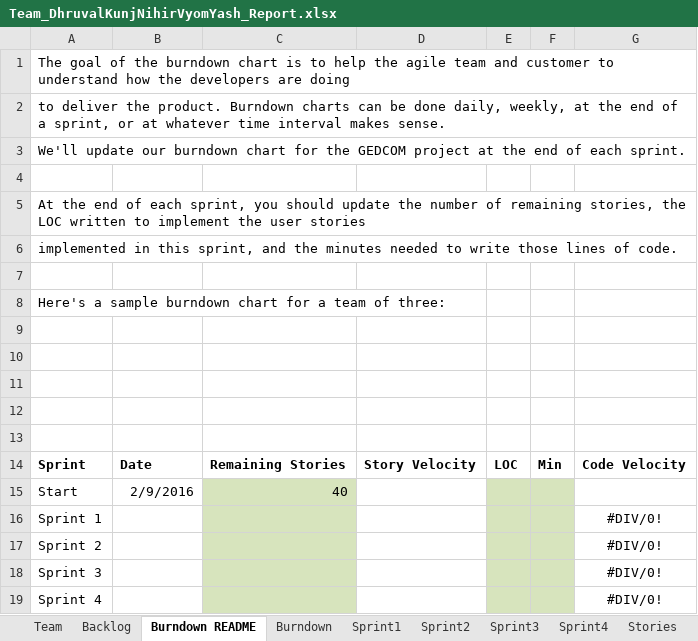
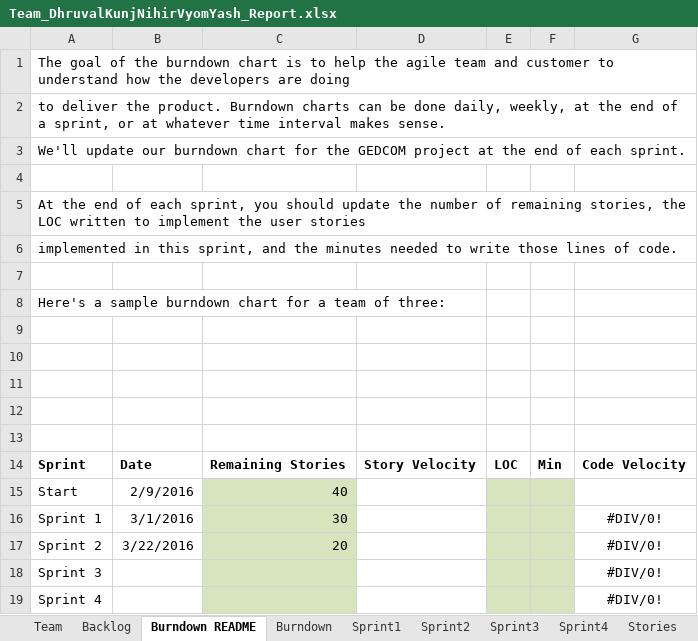
Before and after one commit to vyom-shah/CS555_Final_Project, an Excel workbook: Excel Sheet/Team_DhruvalKunjNihirVyomYash_Report.xlsx, sheet Burndown README, drawn as a sheet; values as stored, in another font and other column widths than the file's, no borders; charts and pictures not drawn; the diff names each change by its address in the sheet, - before the commit and + after, or states it on an @@ line.

```diff
--- a/Excel Sheet/Team_DhruvalKunjNihirVyomYash_Report.xlsx (sheet Burndown README)
+++ b/Excel Sheet/Team_DhruvalKunjNihirVyomYash_Report.xlsx (sheet Burndown README)
-B16: (empty)
+B16: 3/1/2016
-C16: (empty)
+C16: 30
-B17: (empty)
+B17: 3/22/2016
-C17: (empty)
+C17: 20
```
Also changed, not shown: sheet Backlog, sheet Sprint2, sheet Sprint1, sheet Sprint3, sheet Sprint4, sheet Burndown, 1 more sheet, charts or pictures, 14 other files.
